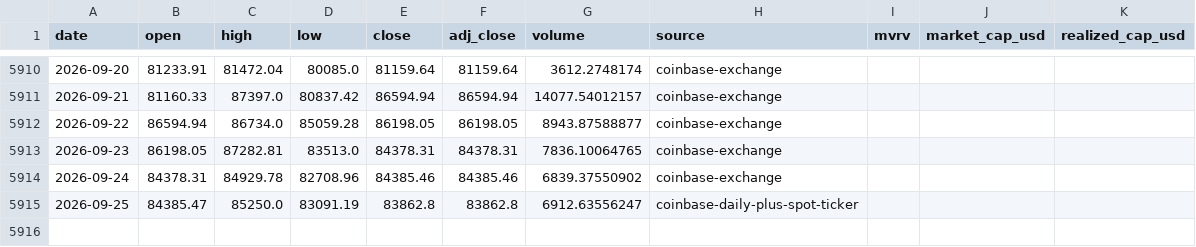
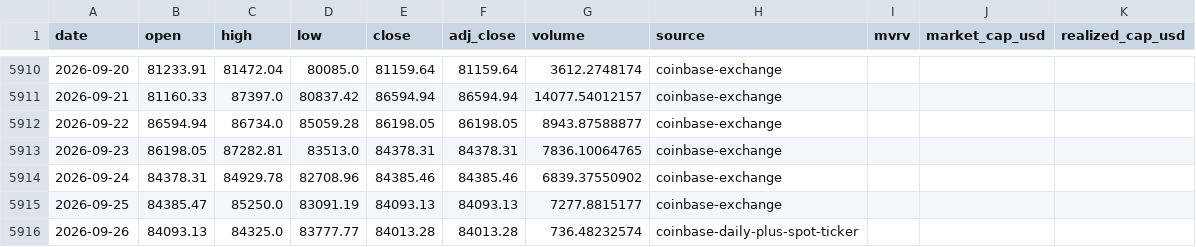
Before and after one commit to leescottd-crypto/Multi-Asset-Cycle-Dashboard, a CSV file: data/raw/btc.csv, drawn as a sheet; only a part is shown, gaps mark what is left out.

Commit message:
chore: refresh generated dashboard data (2026-09-26 06:00 EDT)

```diff
--- a/data/raw/btc.csv
+++ b/data/raw/btc.csv
@@ -5914,2 +5914,3 @@ date,open,high,low,close,adj_close,volume,source,mvrv,market_cap_usd,realized_ca
 2026-09-24,84378.31,84929.78,82708.96,84385.46,84385.46,6839.37550902,coinbase-exchange,,,
-2026-09-25,84385.47,85250.0,83091.19,83862.8,83862.8,6912.63556247,coinbase-daily-plus-spot-ticker,,,
+2026-09-25,84385.47,85250.0,83091.19,84093.13,84093.13,7277.8815177,coinbase-exchange,,,
+2026-09-26,84093.13,84325.0,83777.77,84013.28,84013.28,736.48232574,coinbase-daily-plus-spot-ticker,,,
```
Also changed, not shown: data/raw/btc_usd_daily.csv, data/raw/eth.csv, 55 other files.
